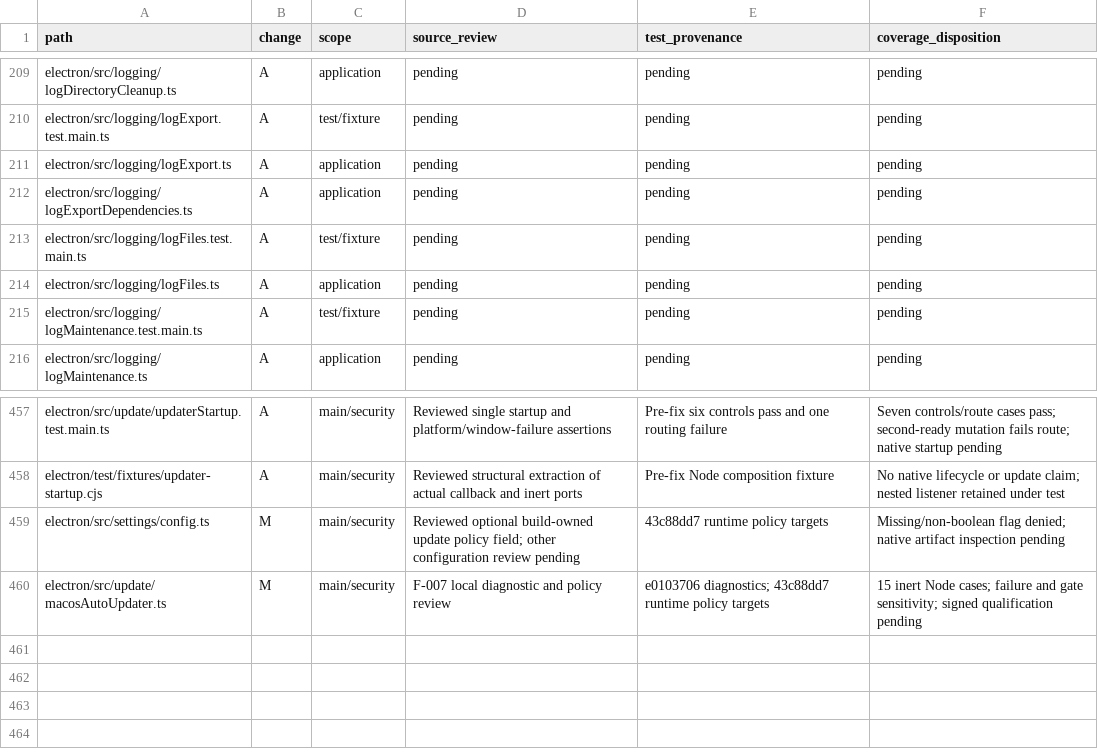
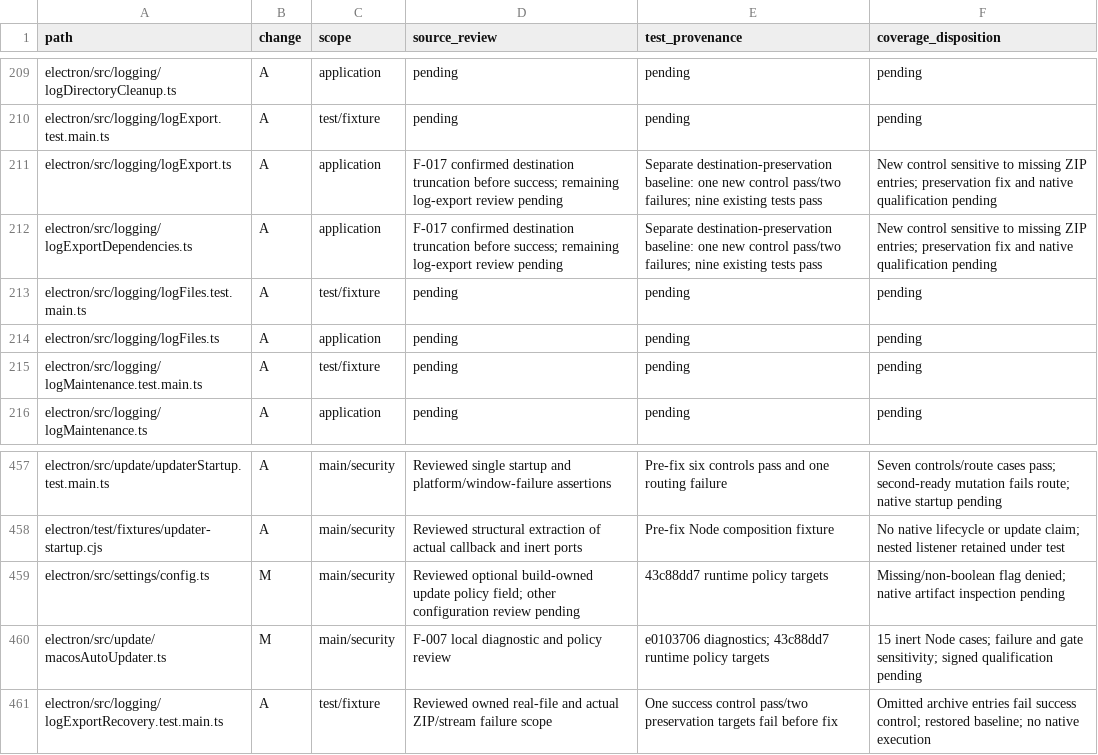
Before and after one commit to adamlow-wire/wire-desktop, a CSV file: docs/electron-modernization/review-inventory.csv, drawn as a sheet; only a part is shown, gaps mark what is left out.

Commit message:
test(CAP-004): reproduce existing log-export destination data loss

```diff
--- a/docs/electron-modernization/review-inventory.csv
+++ b/docs/electron-modernization/review-inventory.csv
@@ -210,4 +210,4 @@ electron/src/logging/logDirectoryCleanup.ts,A,application,pending,pending,pendin
 electron/src/logging/logExport.test.main.ts,A,test/fixture,pending,pending,pending
-electron/src/logging/logExport.ts,A,application,pending,pending,pending
-electron/src/logging/logExportDependencies.ts,A,application,pending,pending,pending
+electron/src/logging/logExport.ts,A,application,F-017 confirmed destination truncation before success; remaining log-export review pending,Separate destination-preservation baseline: one new control pass/two failures; nine existing tests pass,New control sensitive to missing ZIP entries; preservation fix and native qualification pending
+electron/src/logging/logExportDependencies.ts,A,application,F-017 confirmed destination truncation before success; remaining log-export review pending,Separate destination-preservation baseline: one new control pass/two failures; nine existing tests pass,New control sensitive to missing ZIP entries; preservation fix and native qualification pending
 electron/src/logging/logFiles.test.main.ts,A,test/fixture,pending,pending,pending
@@ -460 +460,2 @@ electron/src/settings/config.ts,M,main/security,Reviewed optional build-owned up
 electron/src/update/macosAutoUpdater.ts,M,main/security,F-007 local diagnostic and policy review,e0103706 diagnostics; 43c88dd7 runtime policy targets,15 inert Node cases; failure and gate sensitivity; signed qualification pending
+electron/src/logging/logExportRecovery.test.main.ts,A,test/fixture,Reviewed owned real-file and actual ZIP/stream failure scope,One success control pass/two preservation targets fail before fix,Omitted archive entries fail success control; restored baseline; no native execution
```
Also changed, not shown: 5 other files.
